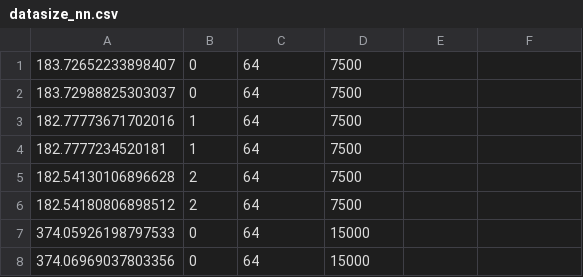
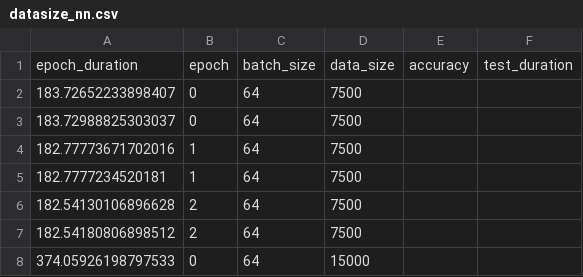
Before and after one commit to Dumplingz/chz-eab-nn-experiments, a CSV file: crypten_experiments/datasize_nn.csv, drawn as a sheet; only a part is shown; the shorter side is filled out with more unchanged rows; the diff names each change by its address in the sheet, - before the commit and + after, or states it on an @@ line.

Commit message:
more progress on crypten mnist

```diff
--- a/crypten_experiments/datasize_nn.csv
+++ b/crypten_experiments/datasize_nn.csv
+row 1: epoch_duration | epoch | batch_size | data_size | accuracy | test_duration
```
Also changed, not shown: 4 other files.
